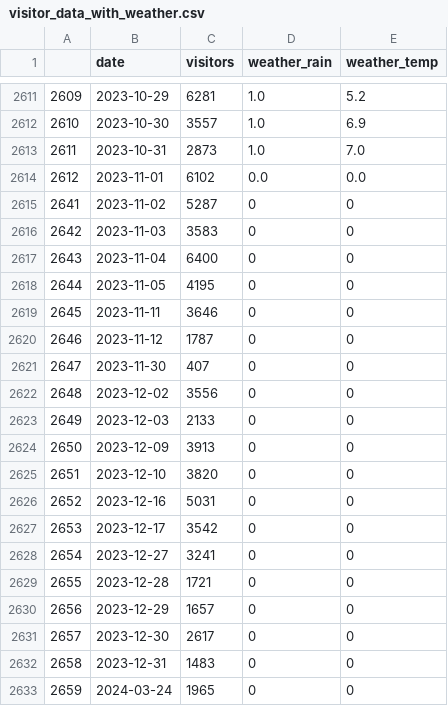
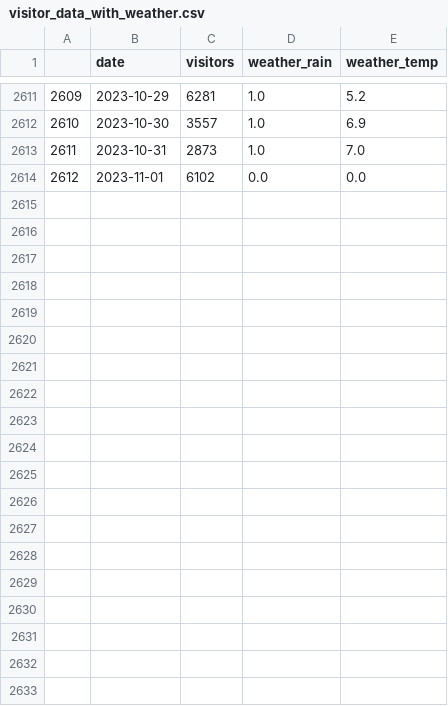
Before and after one commit to sepawi01/visitor-prediction-training, a CSV file: visitor_data_with_weather.csv, drawn as a sheet; only a part is shown, gaps mark what is left out; the diff covers the shown part only.

```diff
--- a/visitor_data_with_weather.csv
+++ b/visitor_data_with_weather.csv
@@ -2614,20 +2614 @@
 2612,2023-11-01,6102,0.0,0.0
-2641,2023-11-02,5287,0,0
-2642,2023-11-03,3583,0,0
-2643,2023-11-04,6400,0,0
-2644,2023-11-05,4195,0,0
-2645,2023-11-11,3646,0,0
-2646,2023-11-12,1787,0,0
-2647,2023-11-30,407,0,0
-2648,2023-12-02,3556,0,0
-2649,2023-12-03,2133,0,0
-2650,2023-12-09,3913,0,0
-2651,2023-12-10,3820,0,0
-2652,2023-12-16,5031,0,0
-2653,2023-12-17,3542,0,0
-2654,2023-12-27,3241,0,0
-2655,2023-12-28,1721,0,0
-2656,2023-12-29,1657,0,0
-2657,2023-12-30,2617,0,0
-2658,2023-12-31,1483,0,0
-2659,2024-03-24,1965,0,0
```
Also changed, not shown: 16 removed rows elsewhere in this file, 3 other files.
